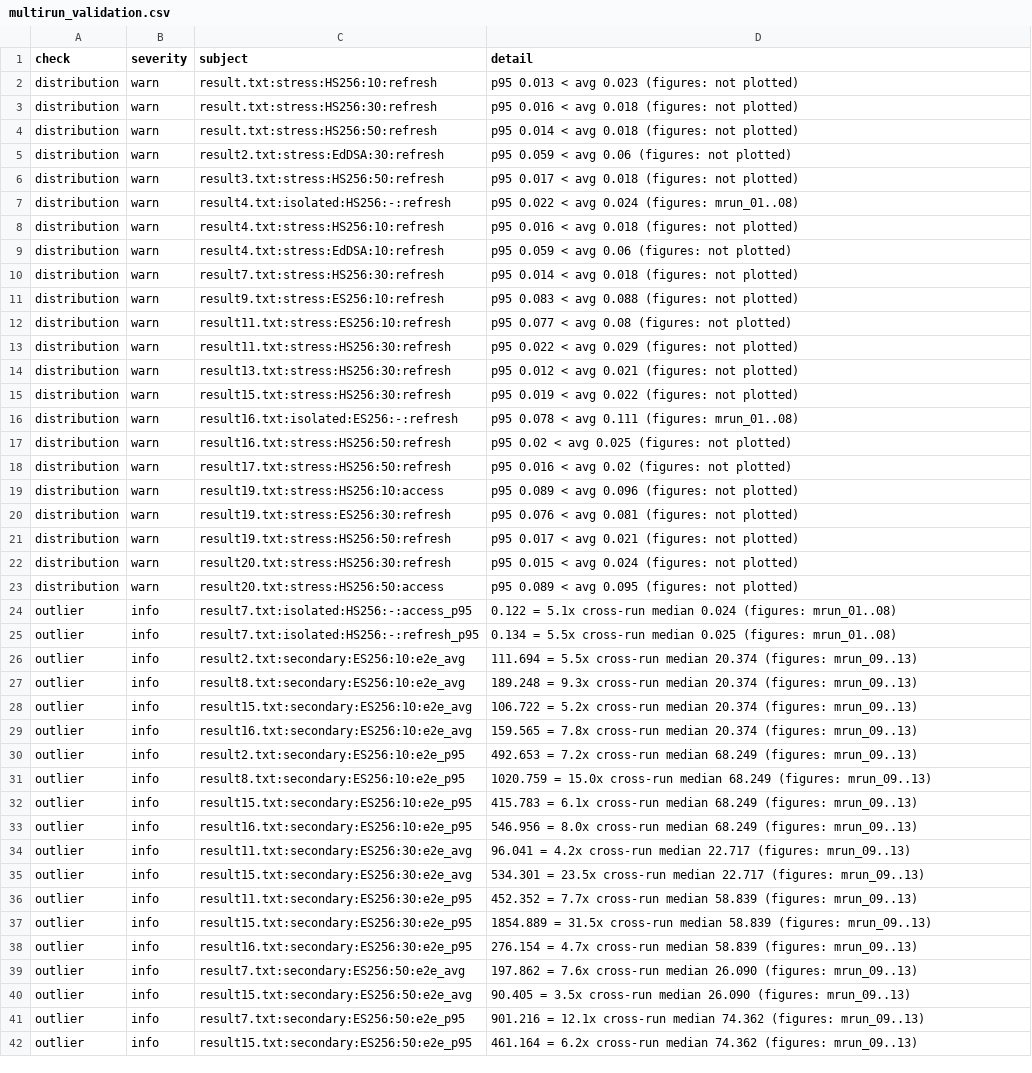
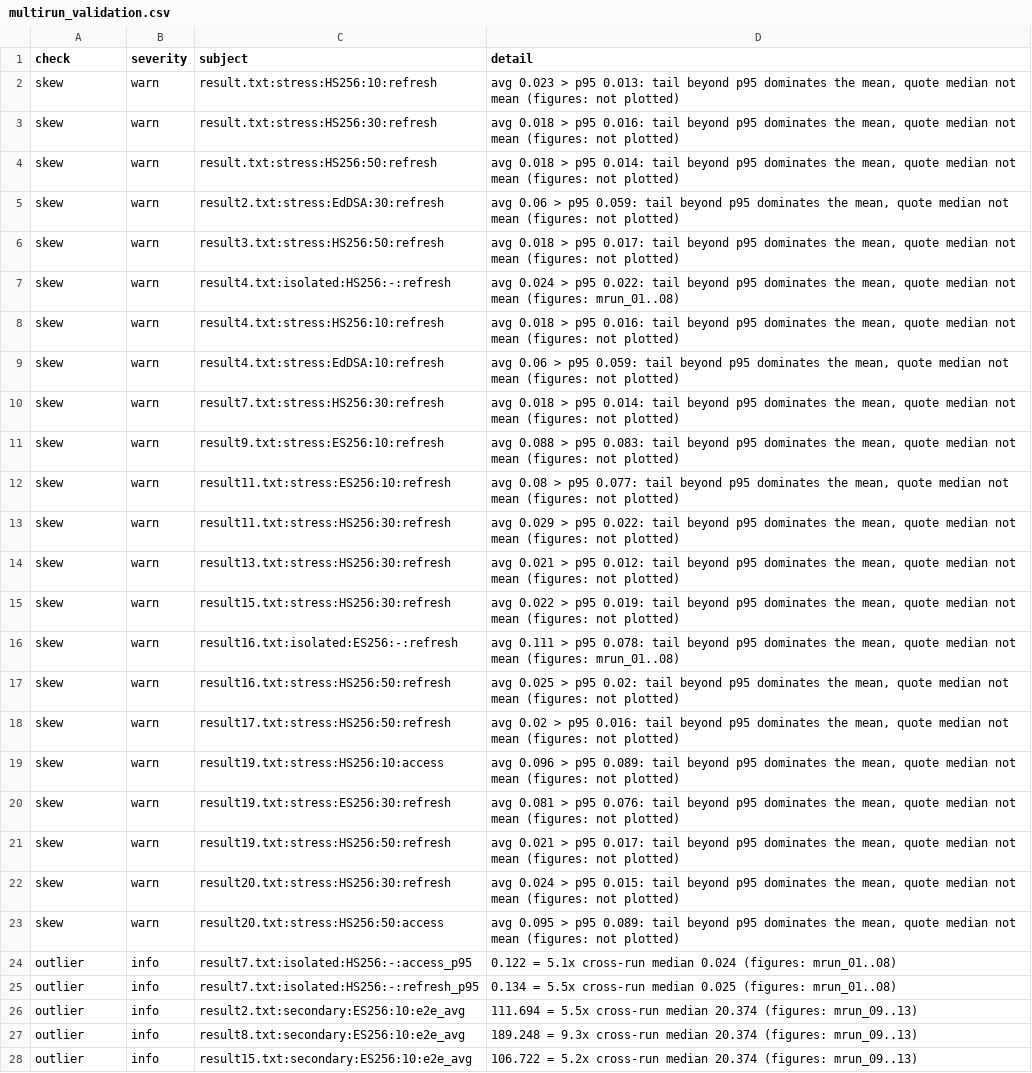
Before and after one commit to ridwanmuh3/tasktify, a CSV file: figures/multirun/multirun_validation.csv, drawn as a sheet; only a part is shown; the shorter side is filled out with more unchanged rows.

```diff
--- a/figures/multirun/multirun_validation.csv
+++ b/figures/multirun/multirun_validation.csv
@@ -1,24 +1,24 @@
 check,severity,subject,detail
-distribution,warn,result.txt:stress:HS256:10:refresh,p95 0.013 < avg 0.023 (figures: not plotted)
-distribution,warn,result.txt:stress:HS256:30:refresh,p95 0.016 < avg 0.018 (figures: not plotted)
-distribution,warn,result.txt:stress:HS256:50:refresh,p95 0.014 < avg 0.018 (figures: not plotted)
-distribution,warn,result2.txt:stress:EdDSA:30:refresh,p95 0.059 < avg 0.06 (figures: not plotted)
-distribution,warn,result3.txt:stress:HS256:50:refresh,p95 0.017 < avg 0.018 (figures: not plotted)
-distribution,warn,result4.txt:isolated:HS256:-:refresh,p95 0.022 < avg 0.024 (figures: mrun_01..08)
-distribution,warn,result4.txt:stress:HS256:10:refresh,p95 0.016 < avg 0.018 (figures: not plotted)
-distribution,warn,result4.txt:stress:EdDSA:10:refresh,p95 0.059 < avg 0.06 (figures: not plotted)
-distribution,warn,result7.txt:stress:HS256:30:refresh,p95 0.014 < avg 0.018 (figures: not plotted)
-distribution,warn,result9.txt:stress:ES256:10:refresh,p95 0.083 < avg 0.088 (figures: not plotted)
-distribution,warn,result11.txt:stress:ES256:10:refresh,p95 0.077 < avg 0.08 (figures: not plotted)
-distribution,warn,result11.txt:stress:HS256:30:refresh,p95 0.022 < avg 0.029 (figures: not plotted)
-distribution,warn,result13.txt:stress:HS256:30:refresh,p95 0.012 < avg 0.021 (figures: not plotted)
-distribution,warn,result15.txt:stress:HS256:30:refresh,p95 0.019 < avg 0.022 (figures: not plotted)
-distribution,warn,result16.txt:isolated:ES256:-:refresh,p95 0.078 < avg 0.111 (figures: mrun_01..08)
-distribution,warn,result16.txt:stress:HS256:50:refresh,p95 0.02 < avg 0.025 (figures: not plotted)
-distribution,warn,result17.txt:stress:HS256:50:refresh,p95 0.016 < avg 0.02 (figures: not plotted)
-distribution,warn,result19.txt:stress:HS256:10:access,p95 0.089 < avg 0.096 (figures: not plotted)
-distribution,warn,result19.txt:stress:ES256:30:refresh,p95 0.076 < avg 0.081 (figures: not plotted)
-distribution,warn,result19.txt:stress:HS256:50:refresh,p95 0.017 < avg 0.021 (figures: not plotted)
-distribution,warn,result20.txt:stress:HS256:30:refresh,p95 0.015 < avg 0.024 (figures: not plotted)
-distribution,warn,result20.txt:stress:HS256:50:access,p95 0.089 < avg 0.095 (figures: not plotted)
+skew,warn,result.txt:stress:HS256:10:refresh,"avg 0.023 > p95 0.013: tail beyond p95 dominates the mean, quote median not mean (figures: not plotted)"
+skew,warn,result.txt:stress:HS256:30:refresh,"avg 0.018 > p95 0.016: tail beyond p95 dominates the mean, quote median not mean (figures: not plotted)"
+skew,warn,result.txt:stress:HS256:50:refresh,"avg 0.018 > p95 0.014: tail beyond p95 dominates the mean, quote median not mean (figures: not plotted)"
+skew,warn,result2.txt:stress:EdDSA:30:refresh,"avg 0.06 > p95 0.059: tail beyond p95 dominates the mean, quote median not mean (figures: not plotted)"
+skew,warn,result3.txt:stress:HS256:50:refresh,"avg 0.018 > p95 0.017: tail beyond p95 dominates the mean, quote median not mean (figures: not plotted)"
+skew,warn,result4.txt:isolated:HS256:-:refresh,"avg 0.024 > p95 0.022: tail beyond p95 dominates the mean, quote median not mean (figures: mrun_01..08)"
+skew,warn,result4.txt:stress:HS256:10:refresh,"avg 0.018 > p95 0.016: tail beyond p95 dominates the mean, quote median not mean (figures: not plotted)"
+skew,warn,result4.txt:stress:EdDSA:10:refresh,"avg 0.06 > p95 0.059: tail beyond p95 dominates the mean, quote median not mean (figures: not plotted)"
+skew,warn,result7.txt:stress:HS256:30:refresh,"avg 0.018 > p95 0.014: tail beyond p95 dominates the mean, quote median not mean (figures: not plotted)"
+skew,warn,result9.txt:stress:ES256:10:refresh,"avg 0.088 > p95 0.083: tail beyond p95 dominates the mean, quote median not mean (figures: not plotted)"
+skew,warn,result11.txt:stress:ES256:10:refresh,"avg 0.08 > p95 0.077: tail beyond p95 dominates the mean, quote median not mean (figures: not plotted)"
+skew,warn,result11.txt:stress:HS256:30:refresh,"avg 0.029 > p95 0.022: tail beyond p95 dominates the mean, quote median not mean (figures: not plotted)"
+skew,warn,result13.txt:stress:HS256:30:refresh,"avg 0.021 > p95 0.012: tail beyond p95 dominates the mean, quote median not mean (figures: not plotted)"
+skew,warn,result15.txt:stress:HS256:30:refresh,"avg 0.022 > p95 0.019: tail beyond p95 dominates the mean, quote median not mean (figures: not plotted)"
+skew,warn,result16.txt:isolated:ES256:-:refresh,"avg 0.111 > p95 0.078: tail beyond p95 dominates the mean, quote median not mean (figures: mrun_01..08)"
+skew,warn,result16.txt:stress:HS256:50:refresh,"avg 0.025 > p95 0.02: tail beyond p95 dominates the mean, quote median not mean (figures: not plotted)"
+skew,warn,result17.txt:stress:HS256:50:refresh,"avg 0.02 > p95 0.016: tail beyond p95 dominates the mean, quote median not mean (figures: not plotted)"
+skew,warn,result19.txt:stress:HS256:10:access,"avg 0.096 > p95 0.089: tail beyond p95 dominates the mean, quote median not mean (figures: not plotted)"
+skew,warn,result19.txt:stress:ES256:30:refresh,"avg 0.081 > p95 0.076: tail beyond p95 dominates the mean, quote median not mean (figures: not plotted)"
+skew,warn,result19.txt:stress:HS256:50:refresh,"avg 0.021 > p95 0.017: tail beyond p95 dominates the mean, quote median not mean (figures: not plotted)"
+skew,warn,result20.txt:stress:HS256:30:refresh,"avg 0.024 > p95 0.015: tail beyond p95 dominates the mean, quote median not mean (figures: not plotted)"
+skew,warn,result20.txt:stress:HS256:50:access,"avg 0.095 > p95 0.089: tail beyond p95 dominates the mean, quote median not mean (figures: not plotted)"
 outlier,info,result7.txt:isolated:HS256:-:access_p95,0.122 = 5.1x cross-run median 0.024 (figures: mrun_01..08)
```
Also changed, not shown: figures/multirun/multirun_data.csv, figures/multirun/multirun_manifest.csv, 4 other files.
